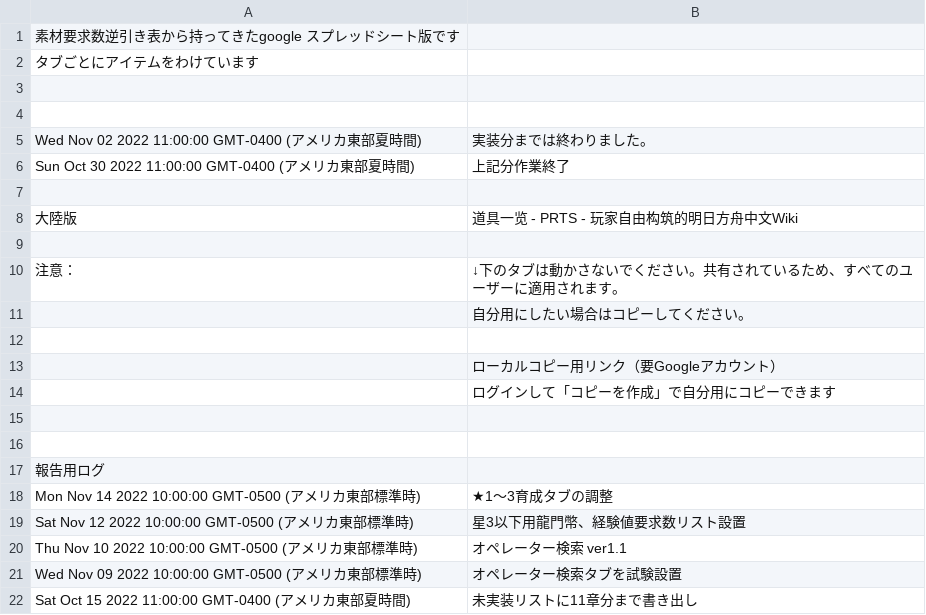
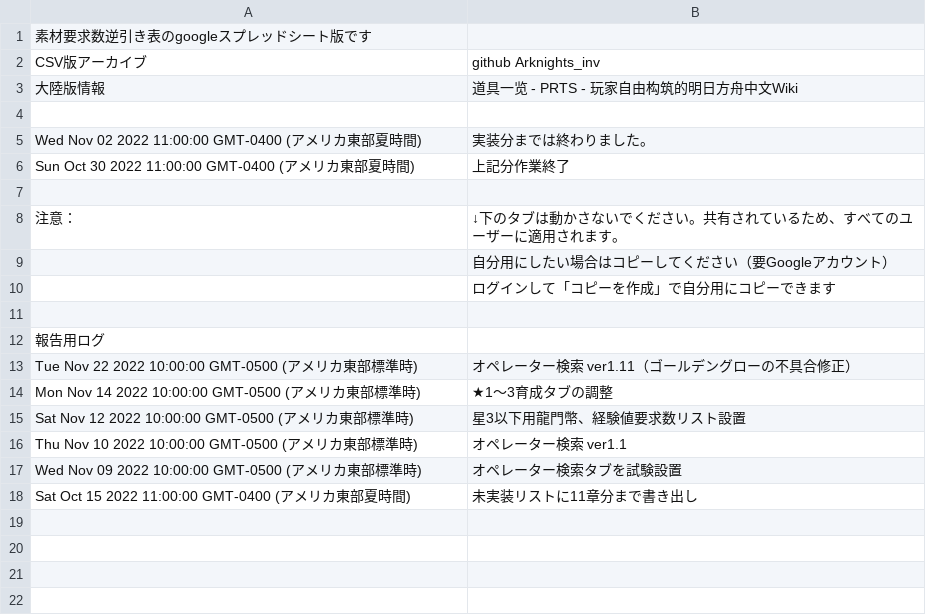
Before and after one commit to Melnus/Arknights_inv, a CSV file: main/これなに.csv, drawn as a sheet.

```diff
--- a/main/これなに.csv
+++ b/main/これなに.csv
@@ -1,4 +1,4 @@
-"素材要求数逆引き表から持ってきたgoogle スプレッドシート版です",""
-"タブごとにアイテムをわけています",""
-"",""
+"素材要求数逆引き表のgoogleスプレッドシート版です",""
+"CSV版アーカイブ","github Arknights_inv"
+"大陸版情報","道具一览 - PRTS - 玩家自由构筑的明日方舟中文Wiki"
 "",""
@@ -7,12 +7,8 @@
 "",""
-"大陸版","道具一览 - PRTS - 玩家自由构筑的明日方舟中文Wiki"
-"",""
 "注意：","↓下のタブは動かさないでください。共有されているため、すべてのユーザーに適用されます。"
-"","自分用にしたい場合はコピーしてください。"
-"",""
-"","ローカルコピー用リンク（要Googleアカウント）"
+"","自分用にしたい場合はコピーしてください（要Googleアカウント）"
 "","ログインして「コピーを作成」で自分用にコピーできます"
 "",""
-"",""
 "報告用ログ",""
+"Tue Nov 22 2022 10:00:00 GMT-0500 (アメリカ東部標準時)","オペレーター検索 ver1.11（ゴールデングローの不具合修正）"
 "Mon Nov 14 2022 10:00:00 GMT-0500 (アメリカ東部標準時)","★1～3育成タブの調整"
```
Also changed, not shown: main/D32鋼.csv, main/RMA70-24.csv, 21 other files.
